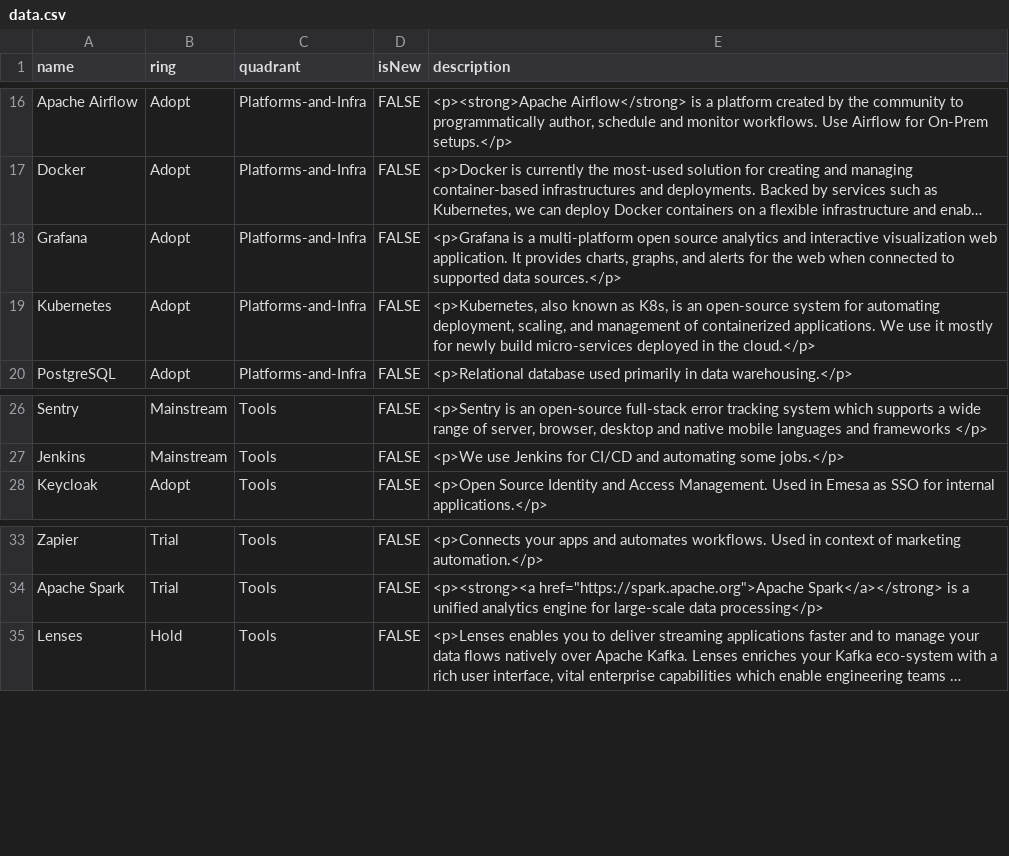
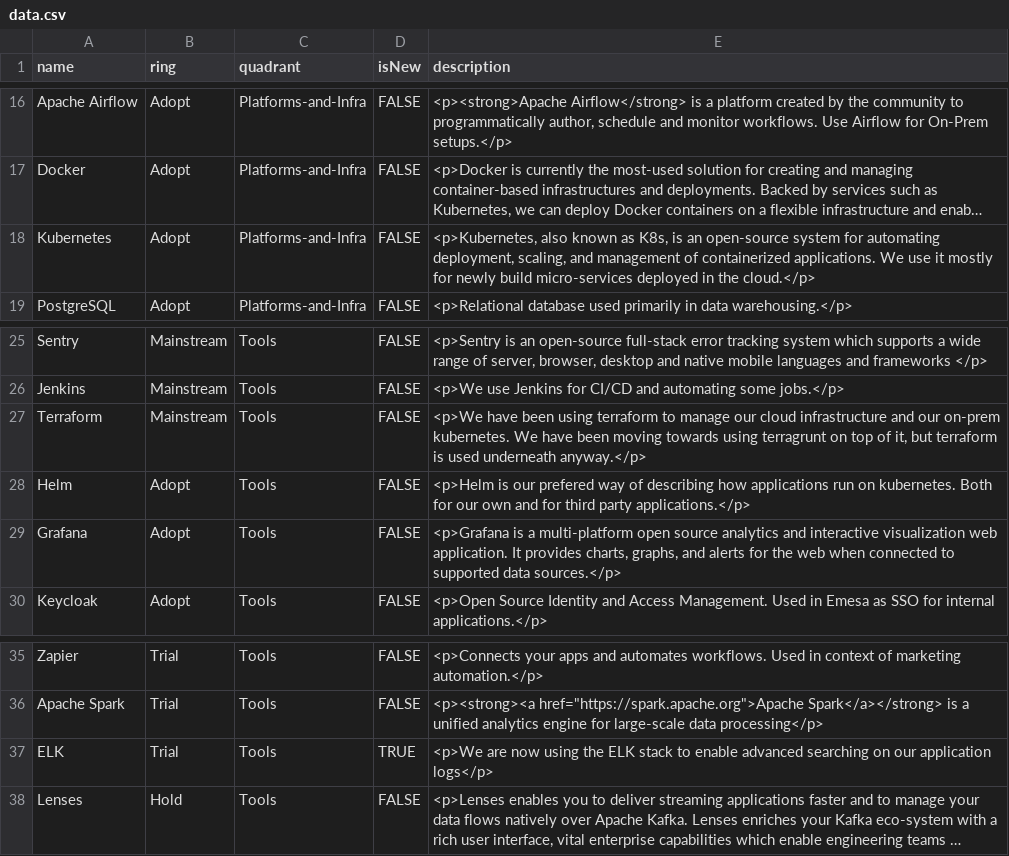
Before and after one commit to EmesaDEV/technology-radar, a CSV file: data.csv, drawn as a sheet; only a part is shown, gaps mark what is left out; long unchanged cells end in …; removed rows and columns are numbered as before the commit, all else as after; the diff names each change by its address in the sheet, - before the commit and + after, or states it on an @@ line.

Commit message:
Added a few missing tools

```diff
--- a/data.csv
+++ b/data.csv
-row 18: Grafana | Adopt | Platforms-and-Infra | FALSE | <p>Grafana is a multi-platform open source analytics and interactive visualization web application. It provides charts, graphs, and alerts for the web when connected to supported data sources.</p>
+row 27: Terraform | Mainstream | Tools | FALSE | <p>We have been using terraform to manage our cloud infrastructure and our on-prem kubernetes. We have been moving towards using terragrunt on top of it, but terraform is used underneath anyway.</p>
+row 28: Helm | Adopt | Tools | FALSE | <p>Helm is our prefered way of describing how applications run on kubernetes. Both for our own and for third party applications.</p>
+row 29: Grafana | Adopt | Tools | FALSE | <p>Grafana is a multi-platform open source analytics and interactive visualization web application. It provides charts, graphs, and alerts for the web when connected to supported data sources.</p>
+row 37: ELK | Trial | Tools | TRUE | <p>We are now using the ELK stack to enable advanced searching on our application logs</p>
```
